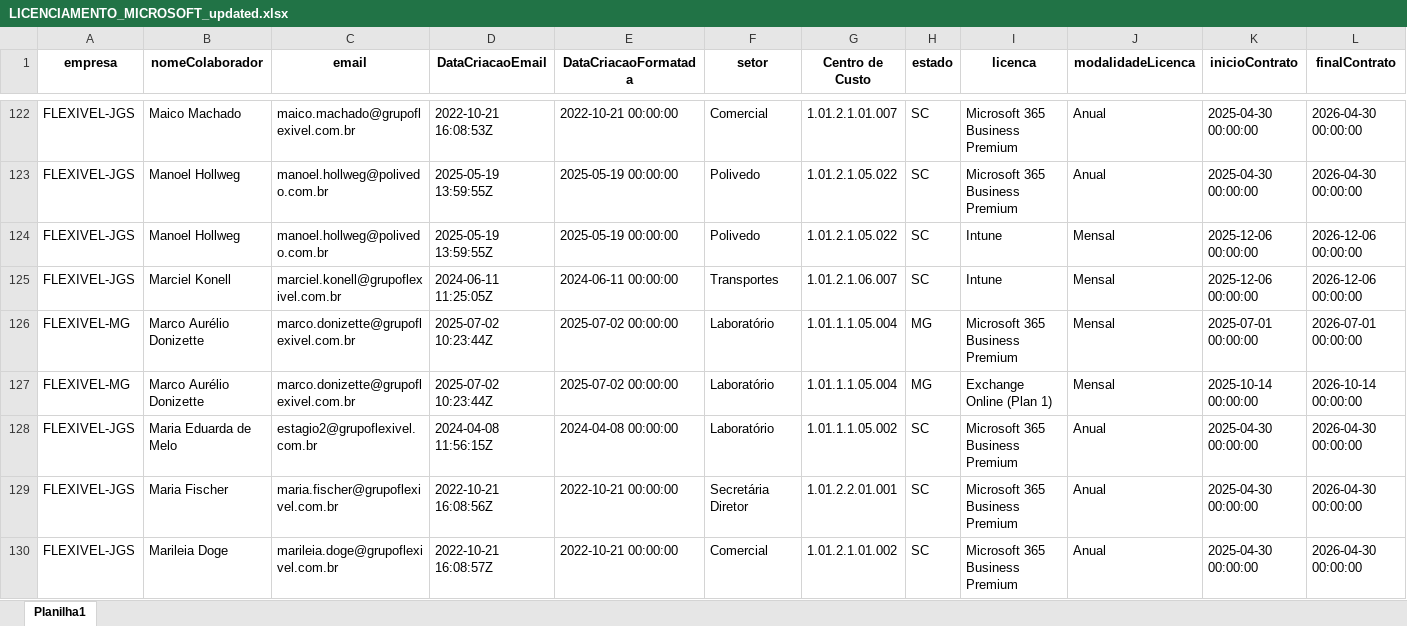
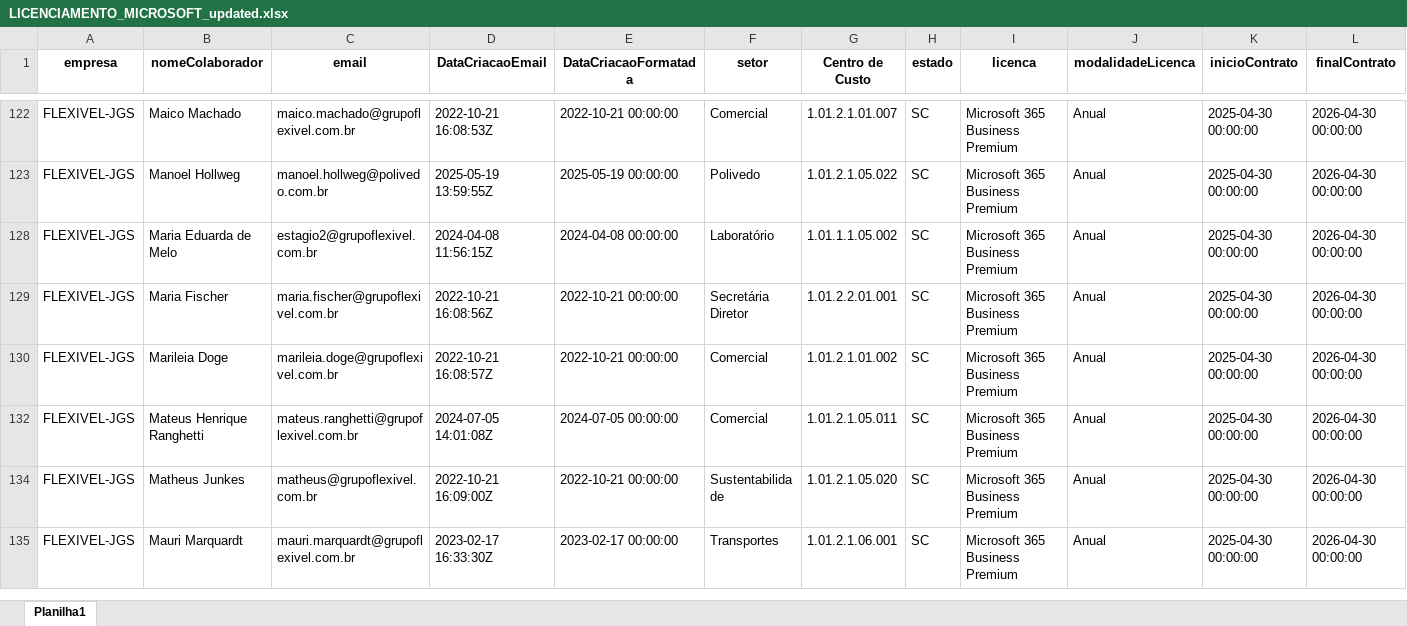
Before and after one commit to lucasfbraun/ms-license-manager, an Excel workbook: LICENCIAMENTO_MICROSOFT_updated.xlsx, sheet Planilha1, drawn as a sheet; only a part is shown, gaps mark what is left out; the shorter side is filled out with more unchanged rows; values as stored, in another font and other column widths than the file's, no borders; charts and pictures not drawn; removed rows and columns are numbered as before the commit, all else as after; rows hold the shown columns only; the diff covers the shown part only; the diff names each change by its address in the sheet, - before the commit and + after, or states it on an @@ line.

Commit message:
corrigido rateio de contratos

```diff
--- a/LICENCIAMENTO_MICROSOFT_updated.xlsx (sheet Planilha1)
+++ b/LICENCIAMENTO_MICROSOFT_updated.xlsx (sheet Planilha1)
@@ row 124 hidden: FLEXIVEL-JGS | Manoel Hollweg | manoel.hollweg@polivedo.com.br | 2025-05-19 13:59:55Z | 2025-05-19 00:00:00 | Polivedo | 1.01.2.1.05.022 | SC | Intune | Mensal | 2025-12-06 00:00:00 | 2026-12-06 00:00:00 @@
@@ row 125 hidden: FLEXIVEL-JGS | Marciel Konell | marciel.konell@grupoflexivel.com.br | 2024-06-11 11:25:05Z | 2024-06-11 00:00:00 | Transportes | 1.01.2.1.06.007 | SC | Intune | Mensal | 2025-12-06 00:00:00 | 2026-12-06 00:00:00 @@
@@ row 126 hidden: FLEXIVEL-MG | Marco Aurélio Donizette | marco.donizette@grupoflexivel.com.br | 2025-07-02 10:23:44Z | 2025-07-02 00:00:00 | Laboratório | 1.01.1.1.05.004 | MG | Microsoft 365 Business Premium | Mensal | 2025-07-01 00:00:00 | 2026-07-01 00:00:00 @@
@@ row 127 hidden: FLEXIVEL-MG | Marco Aurélio Donizette | marco.donizette@grupoflexivel.com.br | 2025-07-02 10:23:44Z | 2025-07-02 00:00:00 | Laboratório | 1.01.1.1.05.004 | MG | Exchange Online (Plan 1) | Mensal | 2025-10-14 00:00:00 | 2026-10-14 00:00:00 @@
```
Also changed, not shown: 1 added row, 3 removed rows, 86 hidden or unhidden rows and 38 edited cells elsewhere in this sheet, charts or pictures, 14 other files.
